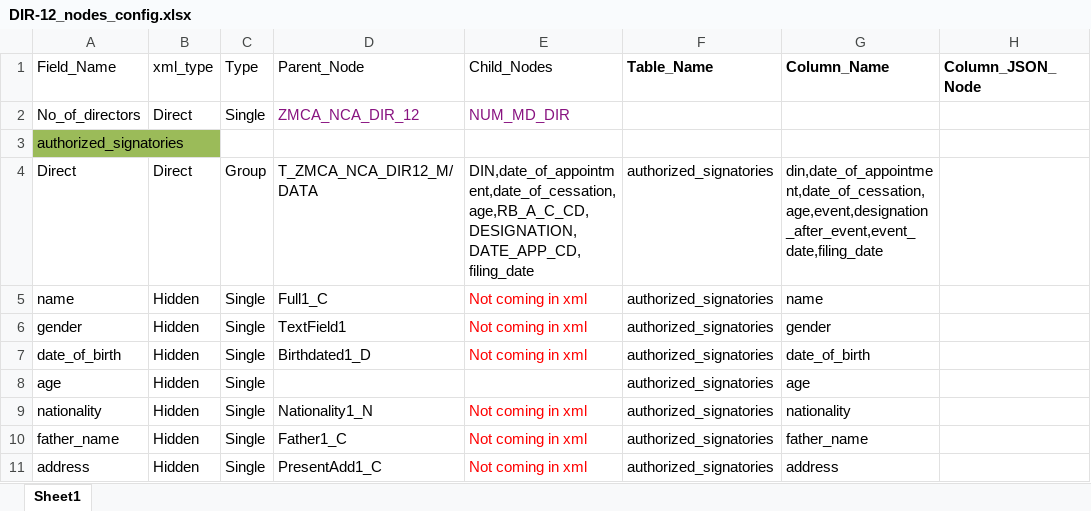
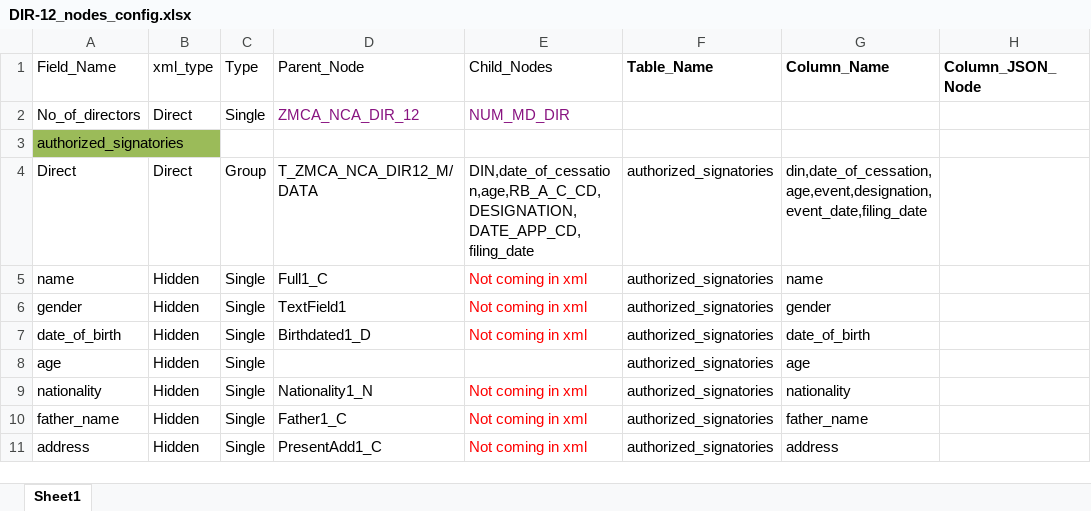
Before and after one commit to rbhattad31/mns-json-prep, an Excel workbook: Config Files/DIR-12_nodes_config.xlsx, sheet Sheet1, drawn as a sheet; only a part is shown; values as stored, in another font and other column widths than the file's, no borders; the diff names each change by its address in the sheet, - before the commit and + after, or states it on an @@ line.

```diff
--- a/Config Files/DIR-12_nodes_config.xlsx (sheet Sheet1)
+++ b/Config Files/DIR-12_nodes_config.xlsx (sheet Sheet1)
-E4 (Child_Nodes): DIN,date_of_appointment,date_of_cessation,age,RB_A_C_CD,DESIGNATION,DATE_APP_CD,filing_date
+E4 (Child_Nodes): DIN,date_of_cessation,age,RB_A_C_CD,DESIGNATION,DATE_APP_CD,filing_date
-G4 (Column_Name): din,date_of_appointment,date_of_cessation,age,event,designation_after_event,event_date,filing_date
+G4 (Column_Name): din,date_of_cessation,age,event,designation,event_date,filing_date
```
Also changed, not shown: Config Files/AOC-4_NBFC_CFS_nodes_seperated_config_new.xlsx, Config Files/AOC-4_nodes_seperated_config.xlsx, 2 other files.
